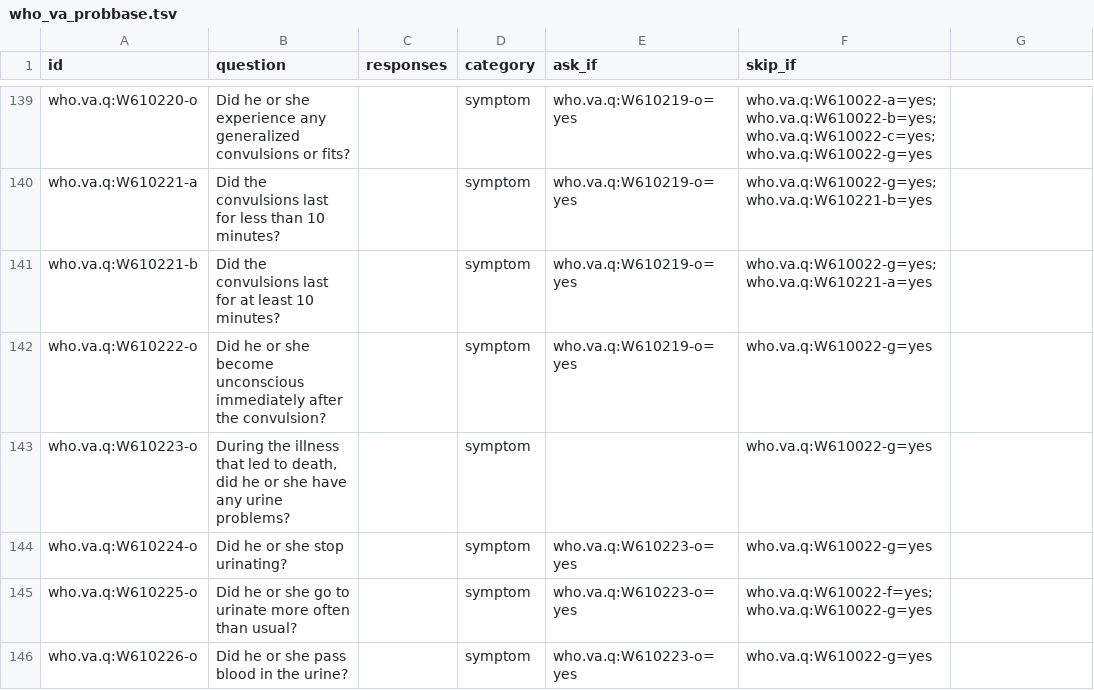
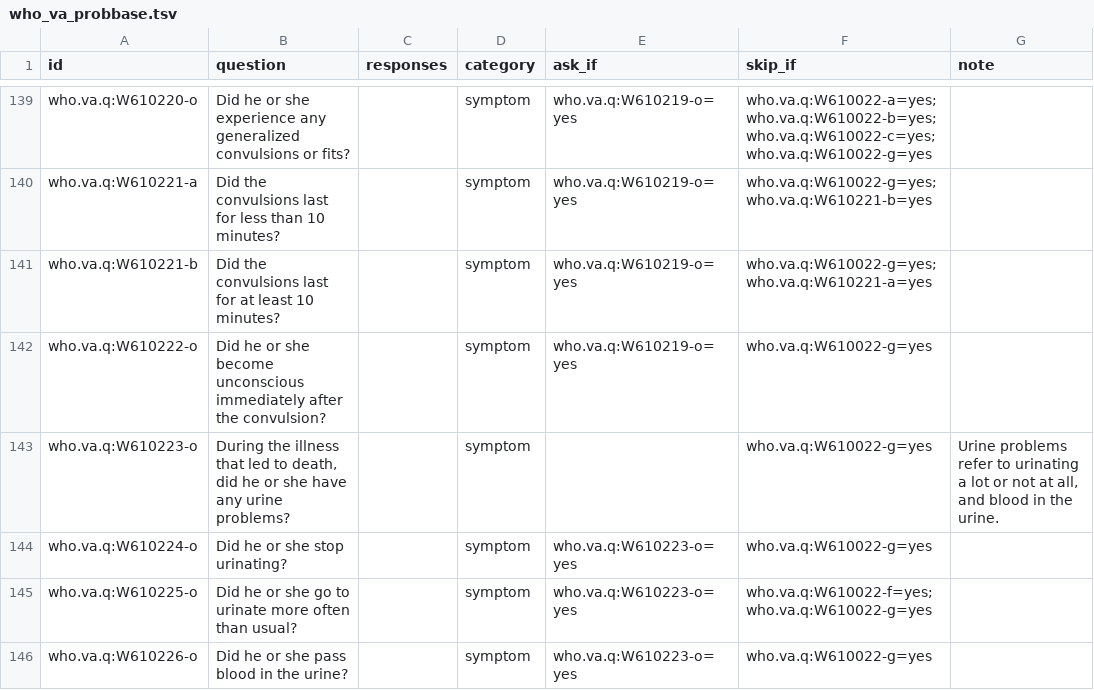
Before and after one commit to Bradley-Buchner/coda, a TSV file: src/coda/resources/questionnaires/who_va_probbase.tsv, drawn as a sheet; only a part is shown, gaps mark what is left out; the diff covers the shown part only.

```diff
--- a/src/coda/resources/questionnaires/who_va_probbase.tsv
+++ b/src/coda/resources/questionnaires/who_va_probbase.tsv
@@ -1 +1 @@
-id	question	responses	category	ask_if	skip_if
+id	question	responses	category	ask_if	skip_if	note
@@ -143 +143 @@ who.va.q:W610222-o	Did he or she become unconscious immediately after the convul
-who.va.q:W610223-o	During the illness that led to death, did he or she have any urine problems?		symptom		who.va.q:W610022-g=yes
+who.va.q:W610223-o	During the illness that led to death, did he or she have any urine problems?		symptom		who.va.q:W610022-g=yes	Urine problems refer to urinating a lot or not at all, and blood in the urine.
```
Also changed, not shown: 44 edited cells elsewhere in this file, 4 other files.
